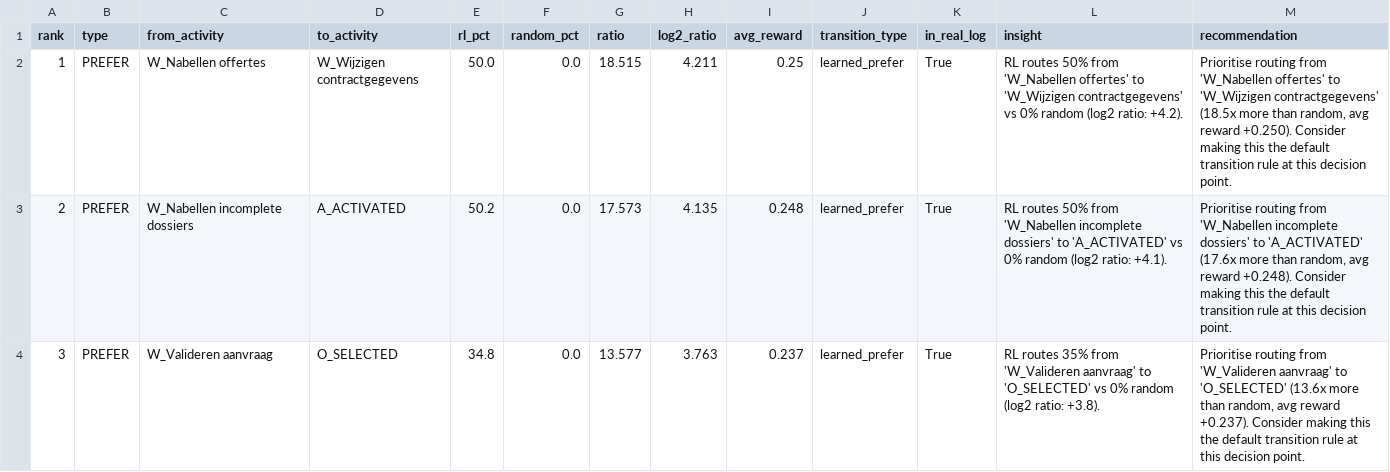
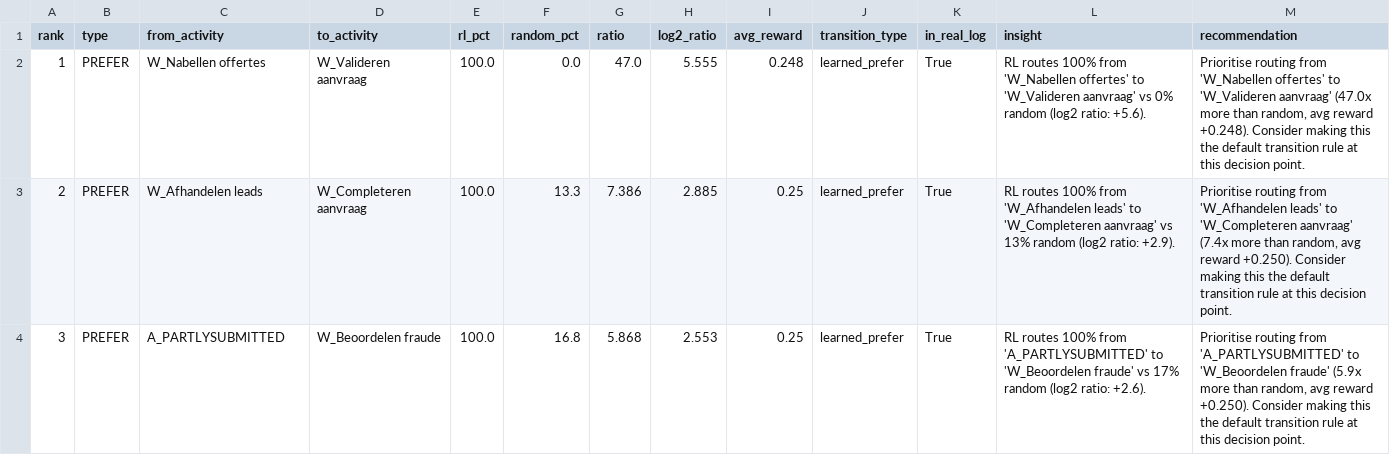
Before and after one commit to praharshaAdhikari/bureaucratic-workflow-analyzer, a CSV file: output/BPIC2012/routing_recommendations.csv, drawn as a sheet; only a part is shown; the diff covers the shown part only.

```diff
--- a/output/BPIC2012/routing_recommendations.csv
+++ b/output/BPIC2012/routing_recommendations.csv
@@ -1,4 +1,4 @@
 rank,type,from_activity,to_activity,rl_pct,random_pct,ratio,log2_ratio,avg_reward,transition_type,in_real_log,insight,recommendation
-1,PREFER,W_Nabellen offertes,W_Wijzigen contractgegevens,50.0,0.0,18.515,4.211,0.25,learned_prefer,True,RL routes 50% from 'W_Nabellen offertes' to 'W_Wijzigen contractgegevens' vs 0% random (log2 ratio: +4.2).,"Prioritise routing from 'W_Nabellen offertes' to 'W_Wijzigen contractgegevens' (18.5x more than random, avg reward +0.250). Consider making this the default transition rule at this decision point."
-2,PREFER,W_Nabellen incomplete dossiers,A_ACTIVATED,50.2,0.0,17.573,4.135,0.248,learned_prefer,True,RL routes 50% from 'W_Nabellen incomplete dossiers' to 'A_ACTIVATED' vs 0% random (log2 ratio: +4.1).,"Prioritise routing from 'W_Nabellen incomplete dossiers' to 'A_ACTIVATED' (17.6x more than random, avg reward +0.248). Consider making this the default transition rule at this decision point."
-3,PREFER,W_Valideren aanvraag,O_SELECTED,34.8,0.0,13.577,3.763,0.237,learned_prefer,True,RL routes 35% from 'W_Valideren aanvraag' to 'O_SELECTED' vs 0% random (log2 ratio: +3.8).,"Prioritise routing from 'W_Valideren aanvraag' to 'O_SELECTED' (13.6x more than random, avg reward +0.237). Consider making this the default transition rule at this decision point."
+1,PREFER,W_Nabellen offertes,W_Valideren aanvraag,100.0,0.0,47.0,5.555,0.248,learned_prefer,True,RL routes 100% from 'W_Nabellen offertes' to 'W_Valideren aanvraag' vs 0% random (log2 ratio: +5.6).,"Prioritise routing from 'W_Nabellen offertes' to 'W_Valideren aanvraag' (47.0x more than random, avg reward +0.248). Consider making this the default transition rule at this decision point."
+2,PREFER,W_Afhandelen leads,W_Completeren aanvraag,100.0,13.3,7.386,2.885,0.25,learned_prefer,True,RL routes 100% from 'W_Afhandelen leads' to 'W_Completeren aanvraag' vs 13% random (log2 ratio: +2.9).,"Prioritise routing from 'W_Afhandelen leads' to 'W_Completeren aanvraag' (7.4x more than random, avg reward +0.250). Consider making this the default transition rule at this decision point."
+3,PREFER,A_PARTLYSUBMITTED,W_Beoordelen fraude,100.0,16.8,5.868,2.553,0.25,learned_prefer,True,RL routes 100% from 'A_PARTLYSUBMITTED' to 'W_Beoordelen fraude' vs 17% random (log2 ratio: +2.6).,"Prioritise routing from 'A_PARTLYSUBMITTED' to 'W_Beoordelen fraude' (5.9x more than random, avg reward +0.250). Consider making this the default transition rule at this decision point."
```
Also changed, not shown: 51 edited cells elsewhere in this file, output/BPIC2012/management_action_usage.csv, output/BPIC2012/routing_decision_rules.csv, 41 other files.
